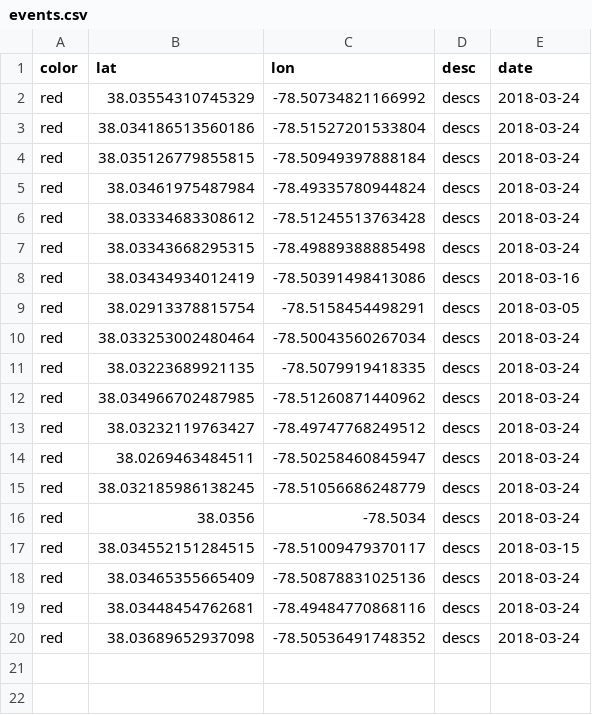
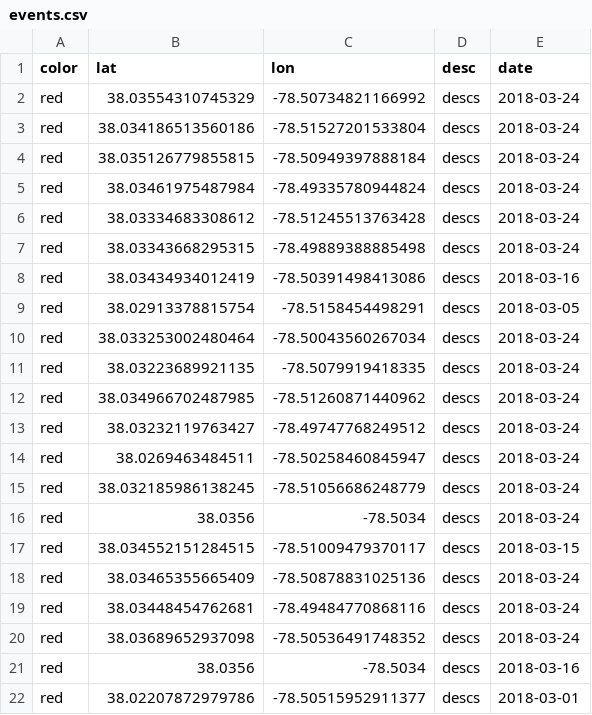
Before and after one commit to kp2zf/RedDotMap, a CSV file: DBtest/events.csv, drawn as a sheet; the diff names each change by its address in the sheet, - before the commit and + after, or states it on an @@ line.

```diff
--- a/DBtest/events.csv
+++ b/DBtest/events.csv
+row 21: red | 38.0356 | -78.5034 | descs | 2018-03-16
+row 22: red | 38.02207872979786 | -78.50515952911377 | descs | 2018-03-01
```
Also changed, not shown: 1 other file.
